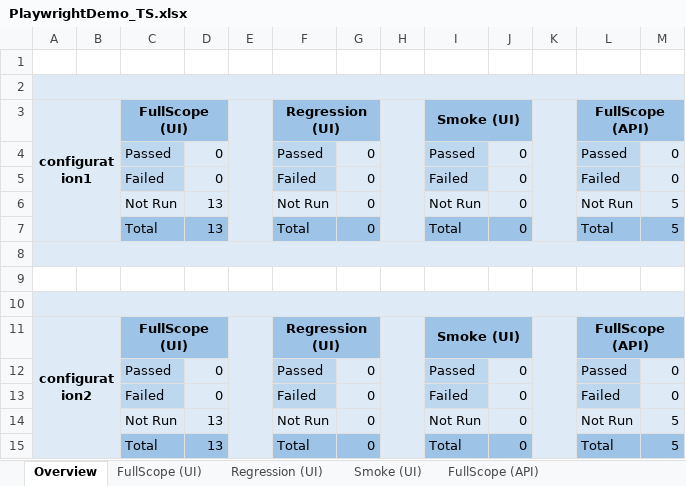
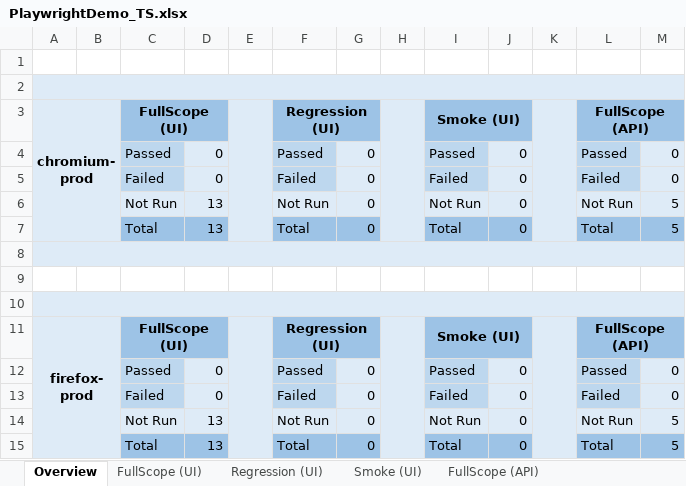
Before and after one commit to Evasler/PlaywrightDemo_TS, an Excel workbook: excel-report/PlaywrightDemo_TS.xlsx, sheet Overview, drawn as a sheet; values as stored, in another font and other column widths than the file's, no borders; conditional formats not drawn; the diff names each change by its address in the sheet, - before the commit and + after, or states it on an @@ line.

```diff
--- a/excel-report/PlaywrightDemo_TS.xlsx (sheet Overview)
+++ b/excel-report/PlaywrightDemo_TS.xlsx (sheet Overview)
-A3: configuration1
+A3: chromium-prod
-A11: configuration2
+A11: firefox-prod
```
Also changed, not shown: sheet FullScope (UI), sheet FullScope (API), 4 other files.
